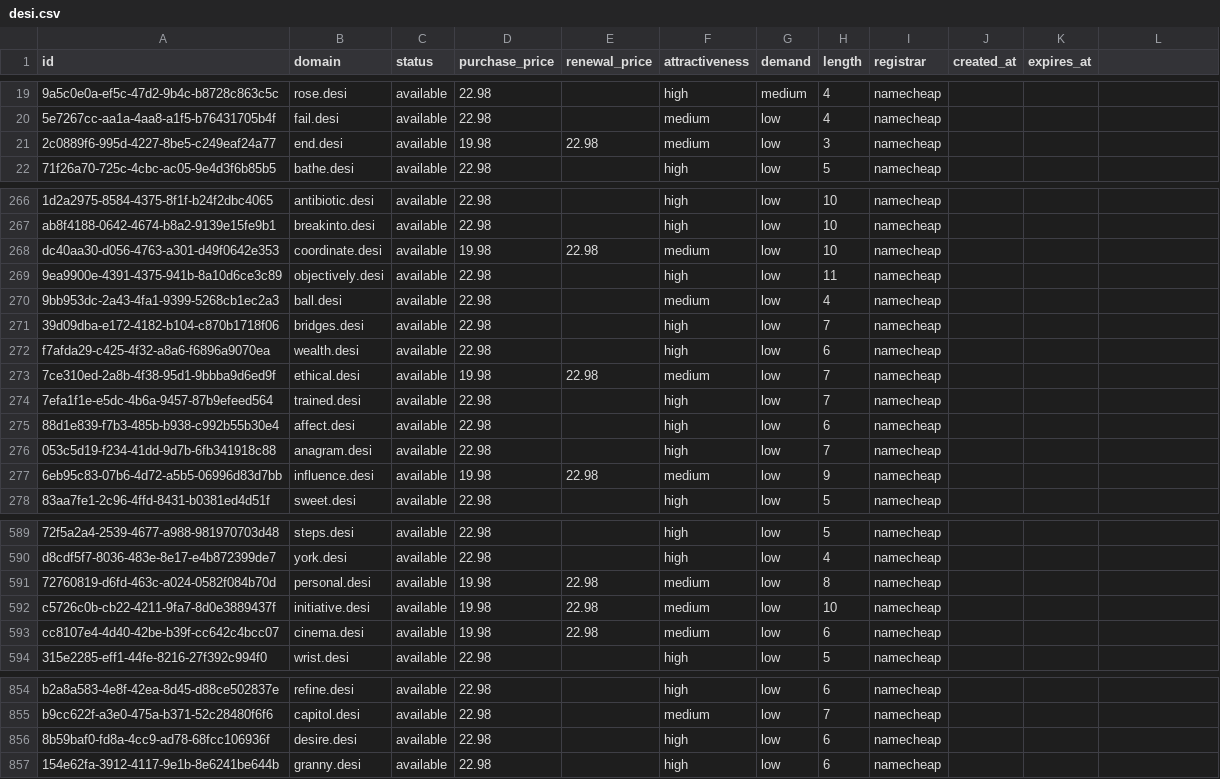
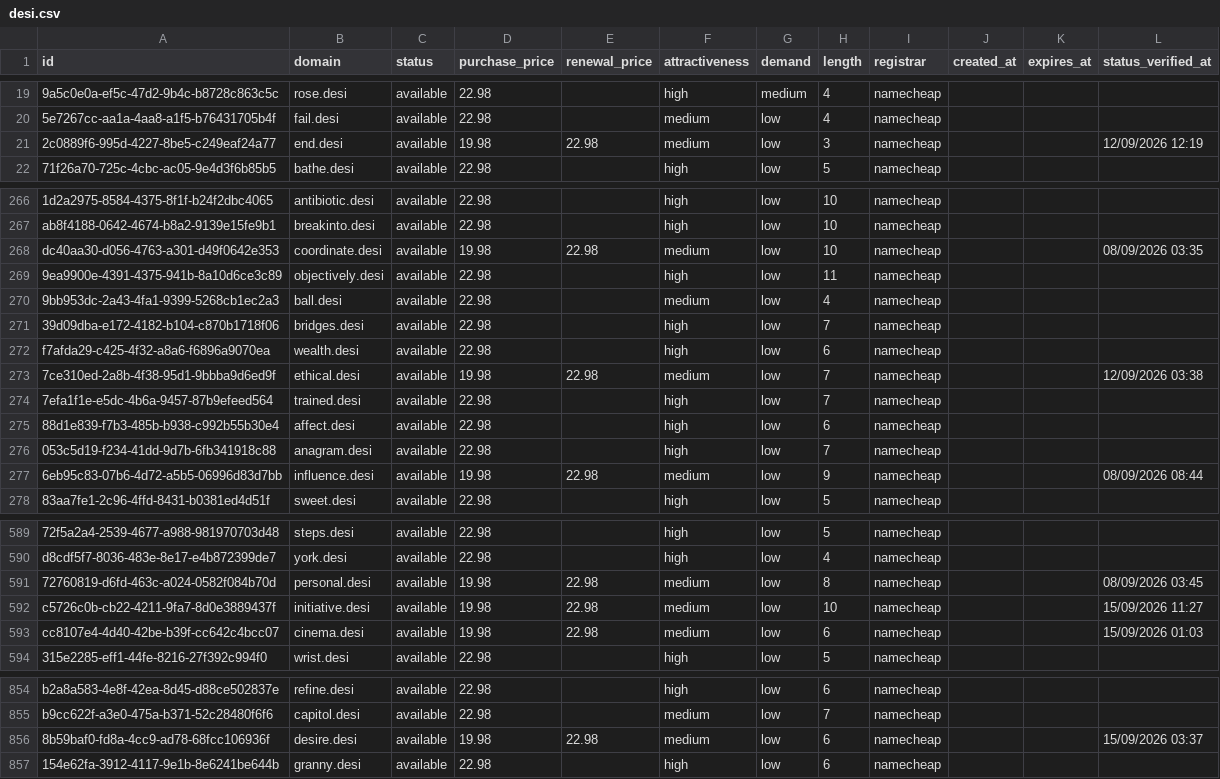
Before and after one commit to UniqueDomains/desi-oneword-domains, a CSV file: desi.csv, drawn as a sheet; only a part is shown, gaps mark what is left out; the diff covers the shown part only; the diff names each change by its address in the sheet, - before the commit and + after, or states it on an @@ line.

Commit message:
Domains update

```diff
--- a/desi.csv
+++ b/desi.csv
-L1: (empty)
+L1: status_verified_at
-L21 (status_verified_at): (empty)
+L21 (status_verified_at): 12/09/2026 12:19
-L268 (status_verified_at): (empty)
+L268 (status_verified_at): 08/09/2026 03:35
-L273 (status_verified_at): (empty)
+L273 (status_verified_at): 12/09/2026 03:38
-L277 (status_verified_at): (empty)
+L277 (status_verified_at): 08/09/2026 08:44
-L591 (status_verified_at): (empty)
+L591 (status_verified_at): 08/09/2026 03:45
-L592 (status_verified_at): (empty)
+L592 (status_verified_at): 15/09/2026 11:27
-L593 (status_verified_at): (empty)
+L593 (status_verified_at): 15/09/2026 01:03
-D856 (purchase_price): 22.98
+D856 (purchase_price): 19.98
-E856 (renewal_price): (empty)
+E856 (renewal_price): 22.98
-F856 (attractiveness): high
+F856 (attractiveness): medium
-L856 (status_verified_at): (empty)
+L856 (status_verified_at): 15/09/2026 03:37
```
Also changed, not shown: 25 edited cells elsewhere in this file, 6 other files.
